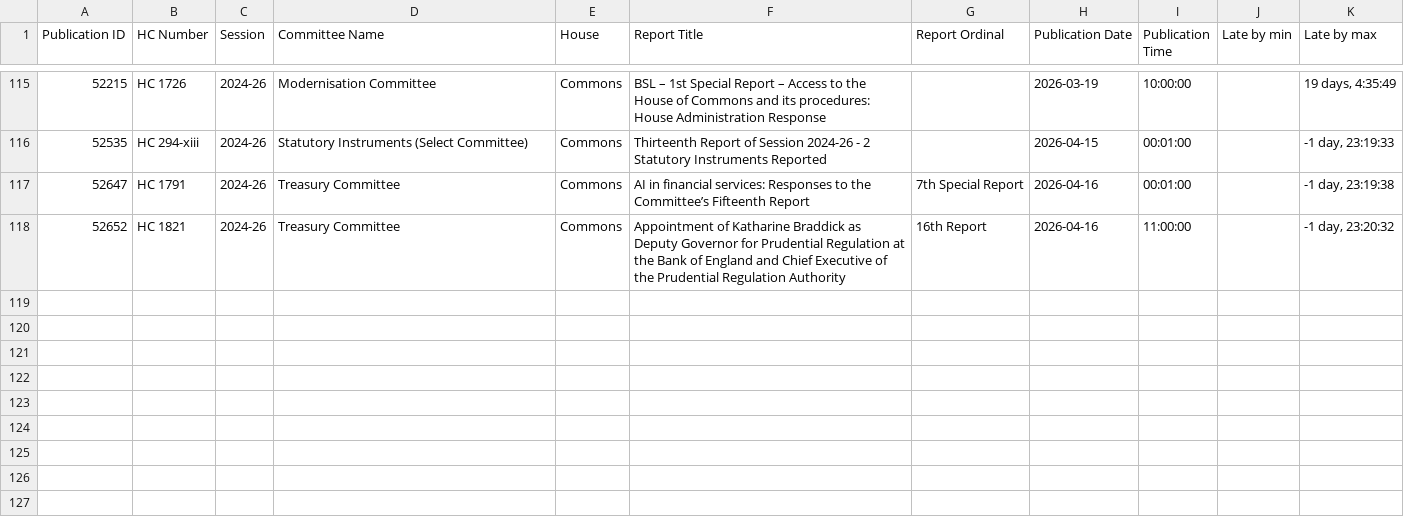
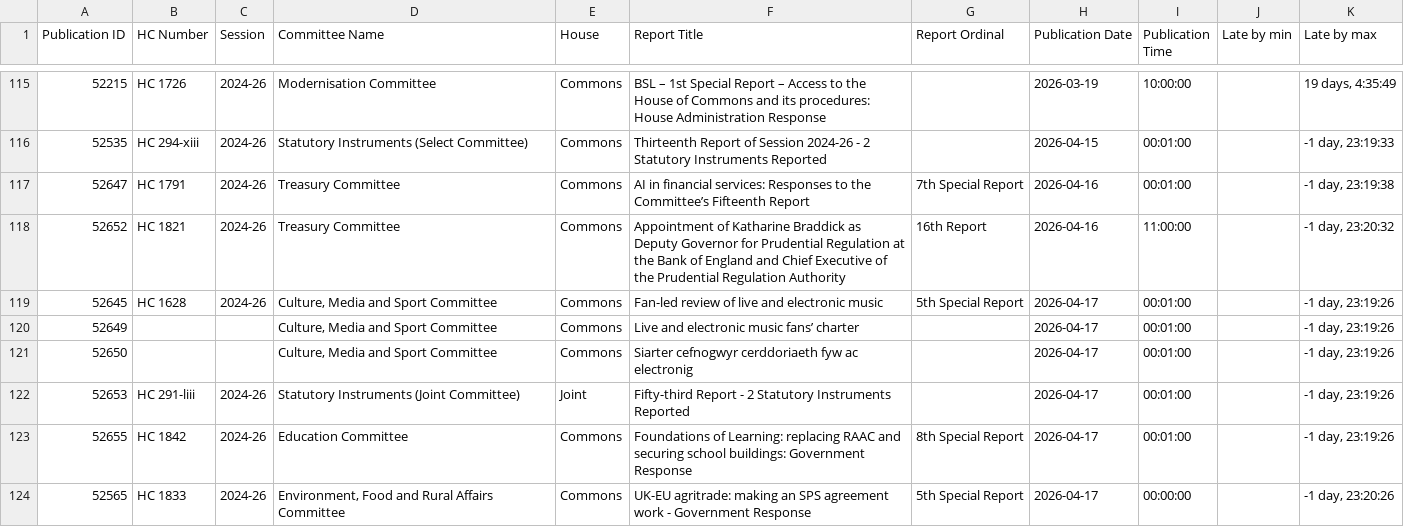
Before and after one commit to HOC-SCT-DAP/ScheduledReportMonitor, a CSV file: docs/Reports.csv, drawn as a sheet; only a part is shown, gaps mark what is left out.

```diff
--- a/docs/Reports.csv
+++ b/docs/Reports.csv
@@ -118 +118,7 @@
 52652,HC 1821,2024-26,Treasury Committee,Commons,Appointment of Katharine Braddick as Deputy Governor for Prudential Regulation at the Bank of England and Chief Executive of the Prudential Regulation Authority,16th Report,2026-04-16,11:00:00,,"-1 day, 23:20:32"
+52645,HC 1628,2024-26,"Culture, Media and Sport Committee",Commons,Fan-led review of live and electronic music,5th Special Report,2026-04-17,00:01:00,,"-1 day, 23:19:26"
+52649,,,"Culture, Media and Sport Committee",Commons,Live and electronic music fans’ charter,,2026-04-17,00:01:00,,"-1 day, 23:19:26"
+52650,,,"Culture, Media and Sport Committee",Commons,Siarter cefnogwyr cerddoriaeth fyw ac electronig,,2026-04-17,00:01:00,,"-1 day, 23:19:26"
+52653,HC 291-liii,2024-26,Statutory Instruments (Joint Committee),Joint,Fifty-third Report - 2 Statutory Instruments Reported,,2026-04-17,00:01:00,,"-1 day, 23:19:26"
+52655,HC 1842,2024-26,Education Committee,Commons,Foundations of Learning: replacing RAAC and securing school buildings: Government Response,8th Special Report,2026-04-17,00:01:00,,"-1 day, 23:19:26"
+52565,HC 1833,2024-26,"Environment, Food and Rural Affairs Committee",Commons,UK-EU agritrade: making an SPS agreement work - Government Response,5th Special Report,2026-04-17,00:00:00,,"-1 day, 23:20:26"
```
Also changed, not shown: docs/Scans.csv.
